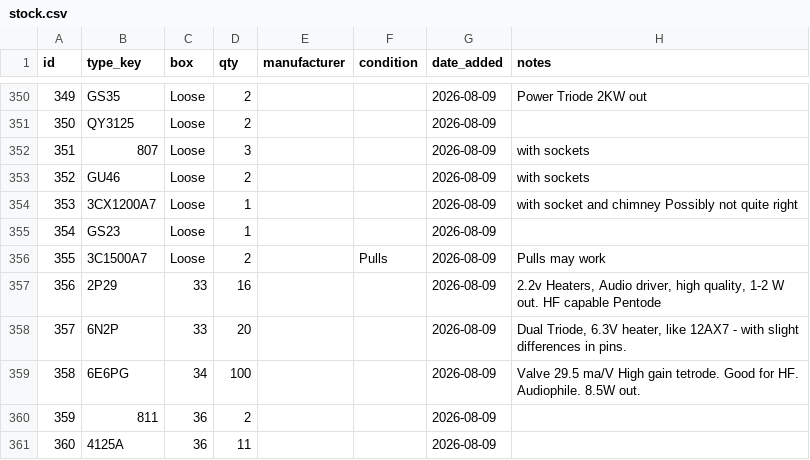
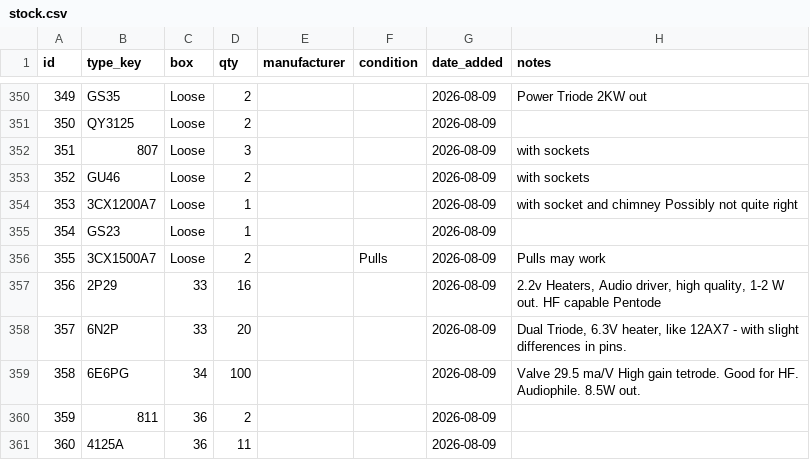
Before and after one commit to GarethDaviesLondon/ValveInventory, a CSV file: data/stock.csv, drawn as a sheet; only a part is shown, gaps mark what is left out; the diff covers the shown part only.

```diff
--- a/data/stock.csv
+++ b/data/stock.csv
@@ -355,3 +355,3 @@ id,type_key,box,qty,manufacturer,condition,date_added,notes
 354,GS23,Loose,1,,,2026-08-09,
-355,3C1500A7,Loose,2,,Pulls,2026-08-09,Pulls may work
+355,3CX1500A7,Loose,2,,Pulls,2026-08-09,Pulls may work
 356,2P29,33,16,,,2026-08-09,"2.2v Heaters, Audio driver, high quality, 1-2 W out. HF capable Pentode"
```
Also changed, not shown: 11 edited cells elsewhere in this file, 13 other files.
